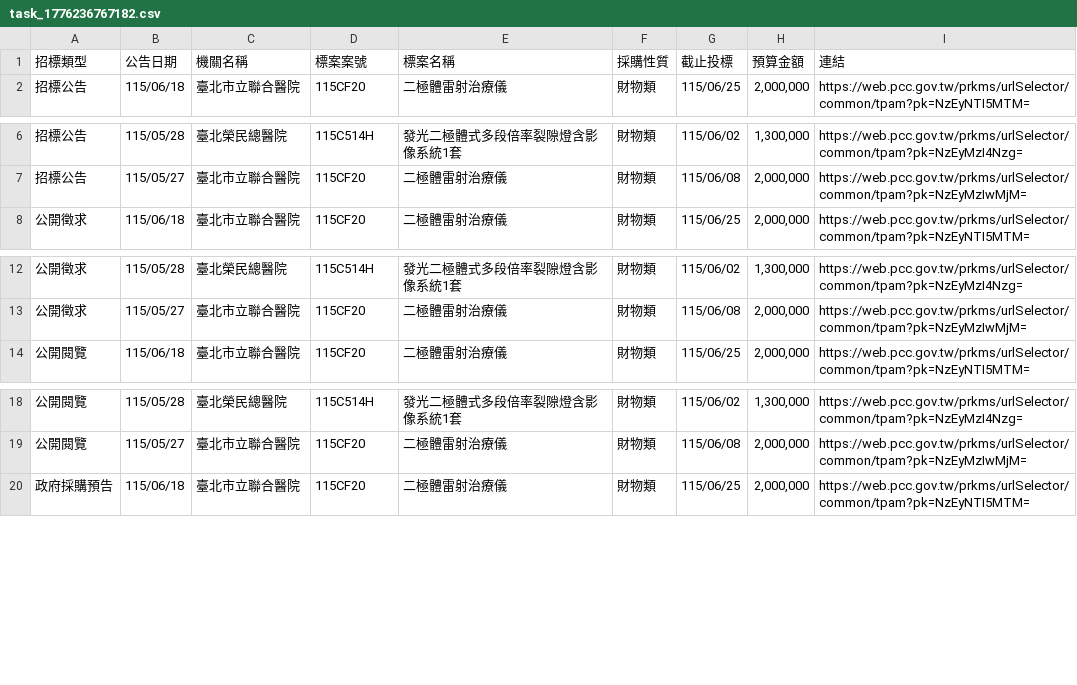
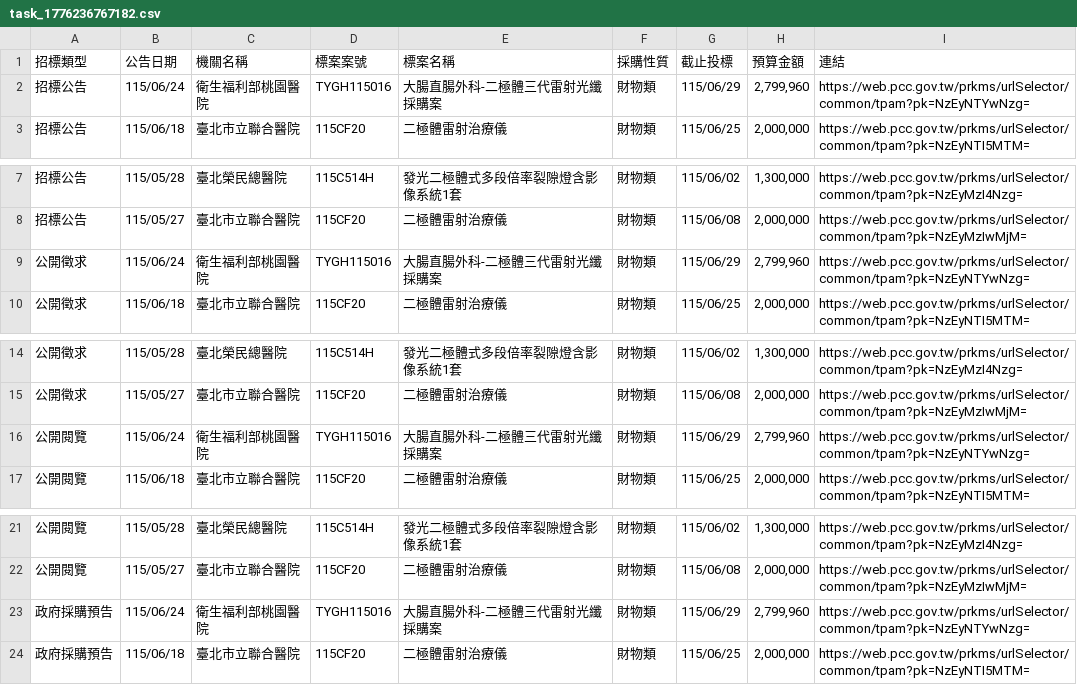
Before and after one commit to one393143/tender-tracker, a CSV file: data/task_1776236767182.csv, drawn as a sheet; only a part is shown, gaps mark what is left out.

```diff
--- a/data/task_1776236767182.csv
+++ b/data/task_1776236767182.csv
@@ -1,2 +1,3 @@
 招標類型,公告日期,機關名稱,標案案號,標案名稱,採購性質,截止投標,預算金額,連結
+招標公告,115/06/24,衛生福利部桃園醫院,TYGH115016,大腸直腸外科-二極體三代雷射光纖採購案,財物類,115/06/29,"2,799,960",https://web.pcc.gov.tw/prkms/urlSelector/common/tpam?pk=NzEyNTYwNzg=
 招標公告,115/06/18,臺北市立聯合醫院,115CF20,二極體雷射治療儀,財物類,115/06/25,"2,000,000",https://web.pcc.gov.tw/prkms/urlSelector/common/tpam?pk=NzEyNTI5MTM=
@@ -7,2 +8,3 @@
 招標公告,115/05/27,臺北市立聯合醫院,115CF20,二極體雷射治療儀,財物類,115/06/08,"2,000,000",https://web.pcc.gov.tw/prkms/urlSelector/common/tpam?pk=NzEyMzIwMjM=
+公開徵求,115/06/24,衛生福利部桃園醫院,TYGH115016,大腸直腸外科-二極體三代雷射光纖採購案,財物類,115/06/29,"2,799,960",https://web.pcc.gov.tw/prkms/urlSelector/common/tpam?pk=NzEyNTYwNzg=
 公開徵求,115/06/18,臺北市立聯合醫院,115CF20,二極體雷射治療儀,財物類,115/06/25,"2,000,000",https://web.pcc.gov.tw/prkms/urlSelector/common/tpam?pk=NzEyNTI5MTM=
@@ -13,2 +15,3 @@
 公開徵求,115/05/27,臺北市立聯合醫院,115CF20,二極體雷射治療儀,財物類,115/06/08,"2,000,000",https://web.pcc.gov.tw/prkms/urlSelector/common/tpam?pk=NzEyMzIwMjM=
+公開閱覽,115/06/24,衛生福利部桃園醫院,TYGH115016,大腸直腸外科-二極體三代雷射光纖採購案,財物類,115/06/29,"2,799,960",https://web.pcc.gov.tw/prkms/urlSelector/common/tpam?pk=NzEyNTYwNzg=
 公開閱覽,115/06/18,臺北市立聯合醫院,115CF20,二極體雷射治療儀,財物類,115/06/25,"2,000,000",https://web.pcc.gov.tw/prkms/urlSelector/common/tpam?pk=NzEyNTI5MTM=
@@ -19,2 +22,3 @@
 公開閱覽,115/05/27,臺北市立聯合醫院,115CF20,二極體雷射治療儀,財物類,115/06/08,"2,000,000",https://web.pcc.gov.tw/prkms/urlSelector/common/tpam?pk=NzEyMzIwMjM=
+政府採購預告,115/06/24,衛生福利部桃園醫院,TYGH115016,大腸直腸外科-二極體三代雷射光纖採購案,財物類,115/06/29,"2,799,960",https://web.pcc.gov.tw/prkms/urlSelector/common/tpam?pk=NzEyNTYwNzg=
 政府採購預告,115/06/18,臺北市立聯合醫院,115CF20,二極體雷射治療儀,財物類,115/06/25,"2,000,000",https://web.pcc.gov.tw/prkms/urlSelector/common/tpam?pk=NzEyNTI5MTM=
```
Also changed, not shown: data/database.csv, data/task_1776264175035.csv.
